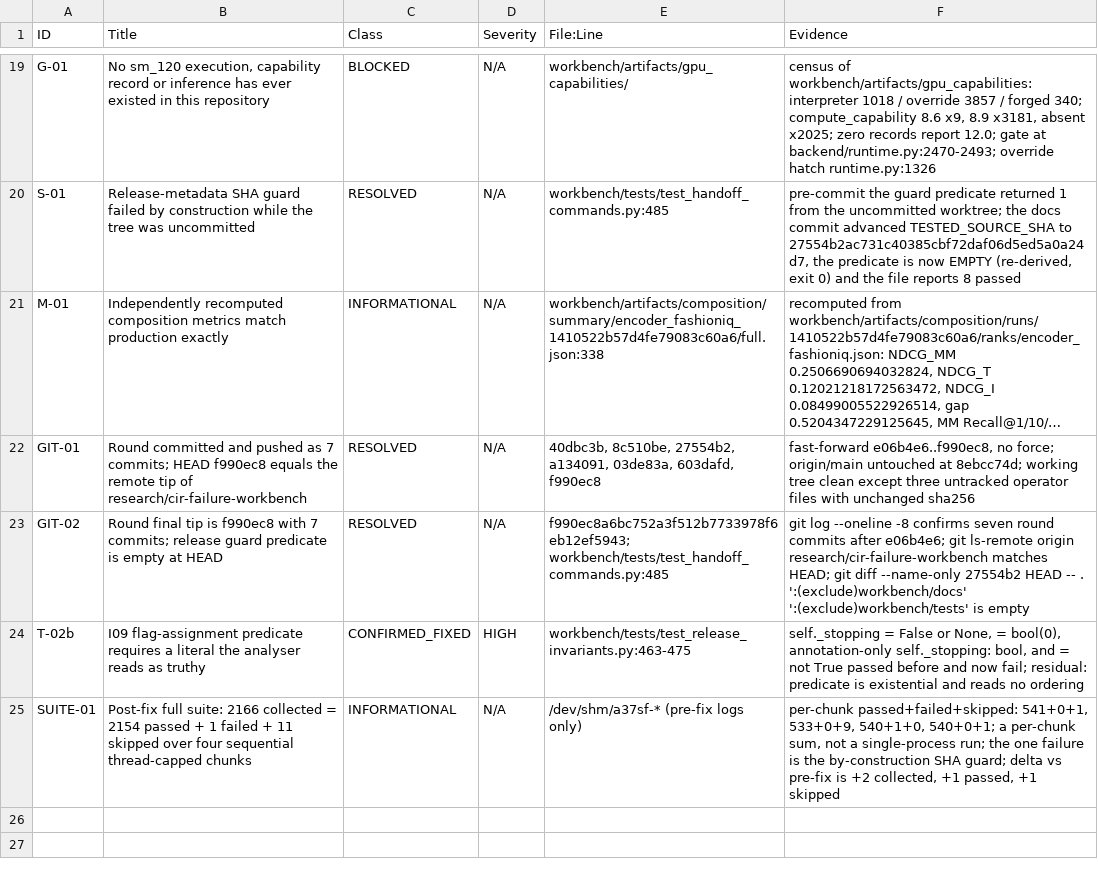
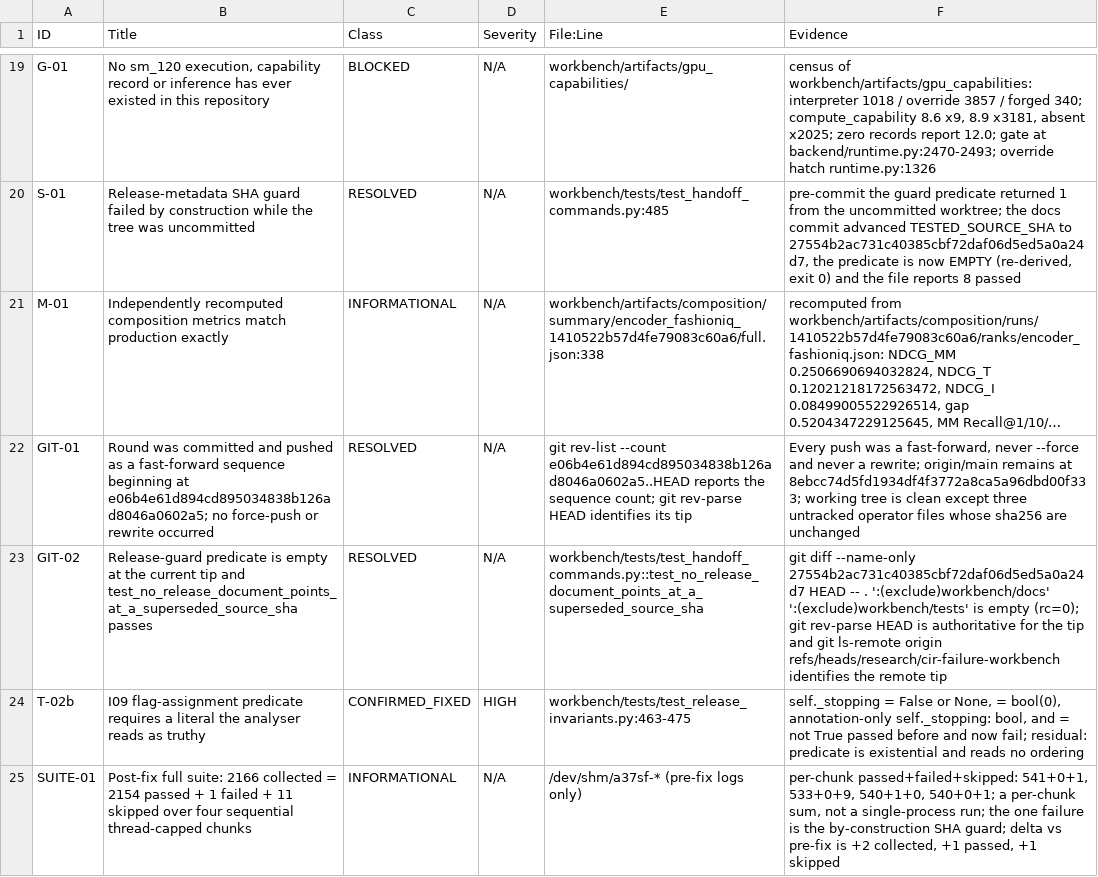
Before and after one commit to Le-Minh-Nhut/cir, a CSV file: workbench/docs/reviews/a37/A37_LEDGER.csv, drawn as a sheet; only a part is shown, gaps mark what is left out; long unchanged cells end in …; the diff names each change by its address in the sheet, - before the commit and + after, or states it on an @@ line.

Commit message:
docs(A37): make the ledger git rows drift-immune

```diff
--- a/workbench/docs/reviews/a37/A37_LEDGER.csv
+++ b/workbench/docs/reviews/a37/A37_LEDGER.csv
-B22 (Title): Round committed and pushed as 7 commits; HEAD f990ec8 equals the remote tip of research/cir-failure-workbench
+B22 (Title): Round was committed and pushed as a fast-forward sequence beginning at e06b4e61d894cd895034838b126ad8046a0602a5; no force-push or rewrite occurred
-E22 (File:Line): 40dbc3b, 8c510be, 27554b2, a134091, 03de83a, 603dafd, f990ec8
+E22 (File:Line): git rev-list --count e06b4e61d894cd895034838b126ad8046a0602a5..HEAD reports the sequence count; git rev-parse HEAD identifies its tip
-F22 (Evidence): fast-forward e06b4e6..f990ec8, no force; origin/main untouched at 8ebcc74d; working tree clean except three untracked operator files with unchanged sha256
+F22 (Evidence): Every push was a fast-forward, never --force and never a rewrite; origin/main remains at 8ebcc74d5fd1934df4f3772a8ca5a96dbd00f333; working tree is clean except three untracked operator files whose sha256 are unchanged
-B23 (Title): Round final tip is f990ec8 with 7 commits; release guard predicate is empty at HEAD
+B23 (Title): Release-guard predicate is empty at the current tip and test_no_release_document_points_at_a_superseded_source_sha passes
-E23 (File:Line): f990ec8a6bc752a3f512b7733978f6eb12ef5943; workbench/tests/test_handoff_commands.py:485
+E23 (File:Line): workbench/tests/test_handoff_commands.py::test_no_release_document_points_at_a_superseded_source_sha
-F23 (Evidence): git log --oneline -8 confirms seven round commits after e06b4e6; git ls-remote origin research/cir-failure-workbench matches HEAD; git diff --name-only 27554b2 HEAD -- . ':(exclude)workbench/docs' ':(exclude)workbench/tests' is empty
+F23 (Evidence): git diff --name-only 27554b2ac731c40385cbf72daf06d5ed5a0a24d7 HEAD -- . ':(exclude)workbench/docs' ':(exclude)workbench/tests' is empty (rc=0); git rev-parse HEAD is authoritative for the tip and git ls-remote origin refs/heads/research/cir-failure-workbench identifies the remote tip
```
